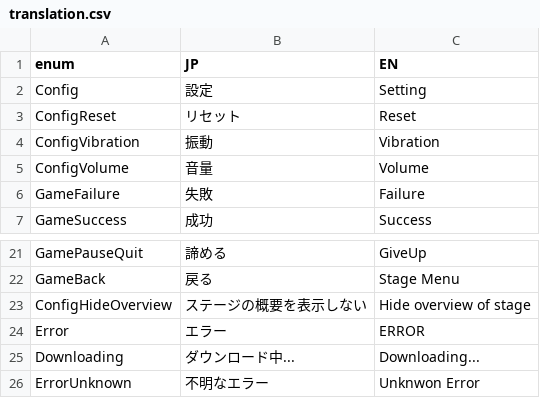
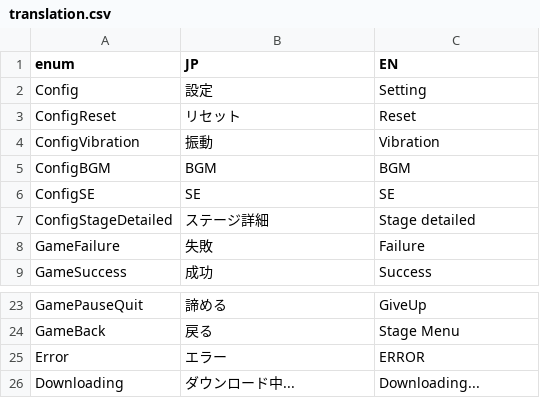
Before and after one commit to bmjoy/Treevel-client, a CSV file: Assets/Project/Resources/GameDatas/translation.csv, drawn as a sheet; only a part is shown, gaps mark what is left out; the shorter side is filled out with more unchanged rows.

```diff
--- a/Assets/Project/Resources/GameDatas/translation.csv
+++ b/Assets/Project/Resources/GameDatas/translation.csv
@@ -4,3 +4,5 @@ ConfigReset,リセット,Reset
 ConfigVibration,振動,Vibration
-ConfigVolume,音量,Volume
+ConfigBGM,BGM,BGM
+ConfigSE,SE,SE
+ConfigStageDetailed,ステージ詳細,Stage detailed
 GameFailure,失敗,Failure
@@ -22,3 +24,2 @@ GamePauseQuit,諦める,GiveUp
 GameBack,戻る,Stage Menu
-ConfigHideOverview,ステージの概要を表示しない,Hide overview of stage
 Error,エラー,ERROR
```
Also changed, not shown: 2 other files.
